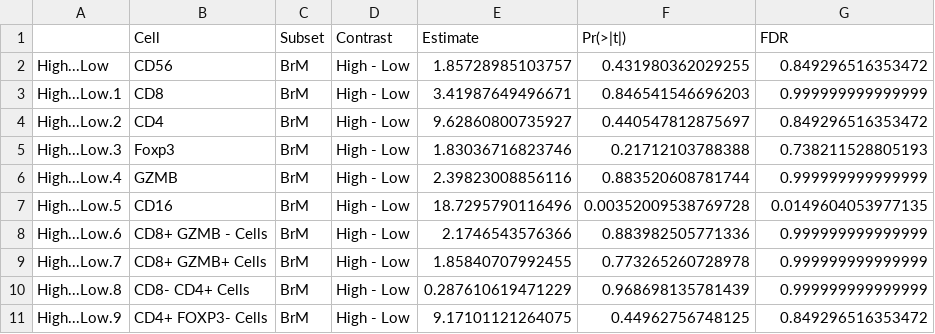
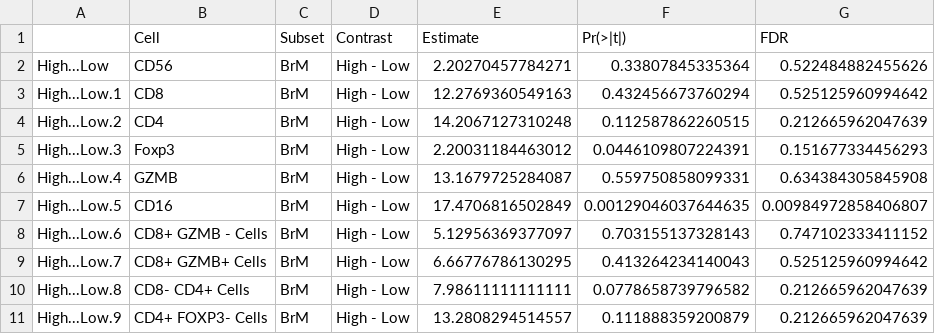
Before and after one commit to mda-primetr/gmorad.braintumors, a CSV file: Spatial_Profiling/Output_files/IF/Tables/BrM_Lymphoid_IF_by_16S_25_75_non_log.csv, drawn as a sheet; only a part is shown; the diff covers the shown part only.

```diff
--- a/Spatial_Profiling/Output_files/IF/Tables/BrM_Lymphoid_IF_by_16S_25_75_non_log.csv
+++ b/Spatial_Profiling/Output_files/IF/Tables/BrM_Lymphoid_IF_by_16S_25_75_non_log.csv
@@ -1,11 +1,11 @@
 "","Cell","Subset","Contrast","Estimate","Pr(>|t|)","FDR"
-"High...Low","CD56","BrM","High - Low",1.85728985103757,0.431980362029255,0.849296516353472
-"High...Low.1","CD8","BrM","High - Low",3.41987649496671,0.846541546696203,0.999999999999999
-"High...Low.2","CD4","BrM","High - Low",9.62860800735927,0.440547812875697,0.849296516353472
-"High...Low.3","Foxp3","BrM","High - Low",1.83036716823746,0.21712103788388,0.738211528805193
-"High...Low.4","GZMB","BrM","High - Low",2.39823008856116,0.883520608781744,0.999999999999999
-"High...Low.5","CD16","BrM","High - Low",18.7295790116496,0.00352009538769728,0.0149604053977135
-"High...Low.6","CD8+ GZMB - Cells","BrM","High - Low",2.1746543576366,0.883982505771336,0.999999999999999
-"High...Low.7","CD8+ GZMB+ Cells","BrM","High - Low",1.85840707992455,0.773265260728978,0.999999999999999
-"High...Low.8","CD8- CD4+ Cells","BrM","High - Low",0.287610619471229,0.968698135781439,0.999999999999999
-"High...Low.9","CD4+ FOXP3- Cells","BrM","High - Low",9.17101121264075,0.44962756748125,0.849296516353472
+"High...Low","CD56","BrM","High - Low",2.20270457784271,0.33807845335364,0.522484882455626
+"High...Low.1","CD8","BrM","High - Low",12.2769360549163,0.432456673760294,0.525125960994642
+"High...Low.2","CD4","BrM","High - Low",14.2067127310248,0.112587862260515,0.212665962047639
+"High...Low.3","Foxp3","BrM","High - Low",2.20031184463012,0.0446109807224391,0.151677334456293
+"High...Low.4","GZMB","BrM","High - Low",13.1679725284087,0.559750858099331,0.634384305845908
+"High...Low.5","CD16","BrM","High - Low",17.4706816502849,0.00129046037644635,0.00984972858406807
+"High...Low.6","CD8+ GZMB - Cells","BrM","High - Low",5.12956369377097,0.703155137328143,0.747102333411152
+"High...Low.7","CD8+ GZMB+ Cells","BrM","High - Low",6.66776786130295,0.413264234140043,0.525125960994642
+"High...Low.8","CD8- CD4+ Cells","BrM","High - Low",7.98611111111111,0.0778658739796582,0.212665962047639
+"High...Low.9","CD4+ FOXP3- Cells","BrM","High - Low",13.2808294514557,0.111888359200879,0.212665962047639
```
Also changed, not shown: 21 edited cells elsewhere in this file, Spatial_Profiling/Output_files/IF/Tables/BrM_Lymphoid_IF_by_16S_25_75_log.csv, Spatial_Profiling/Output_files/IF/Tables/BrM_Myeloid_IF_by_16S_25_75_log.csv, 25 other files.
